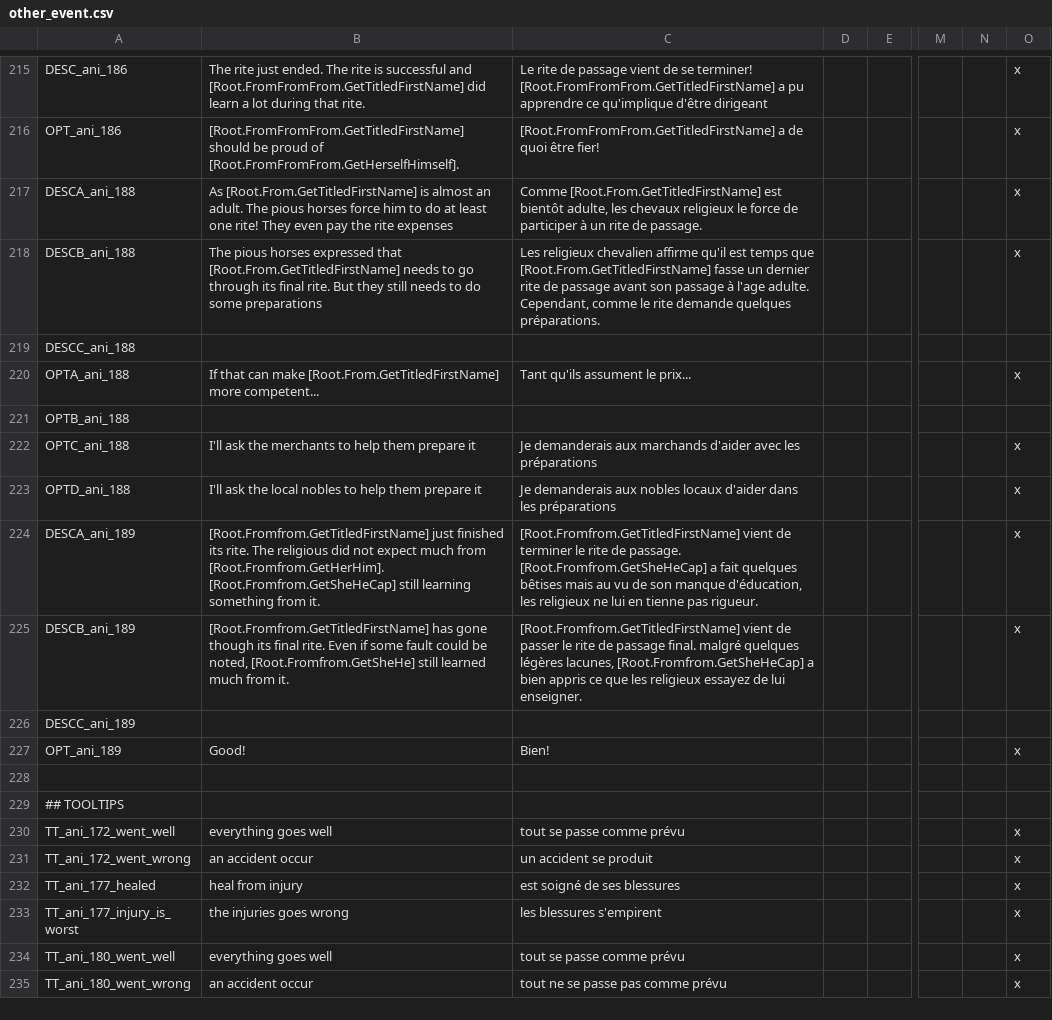
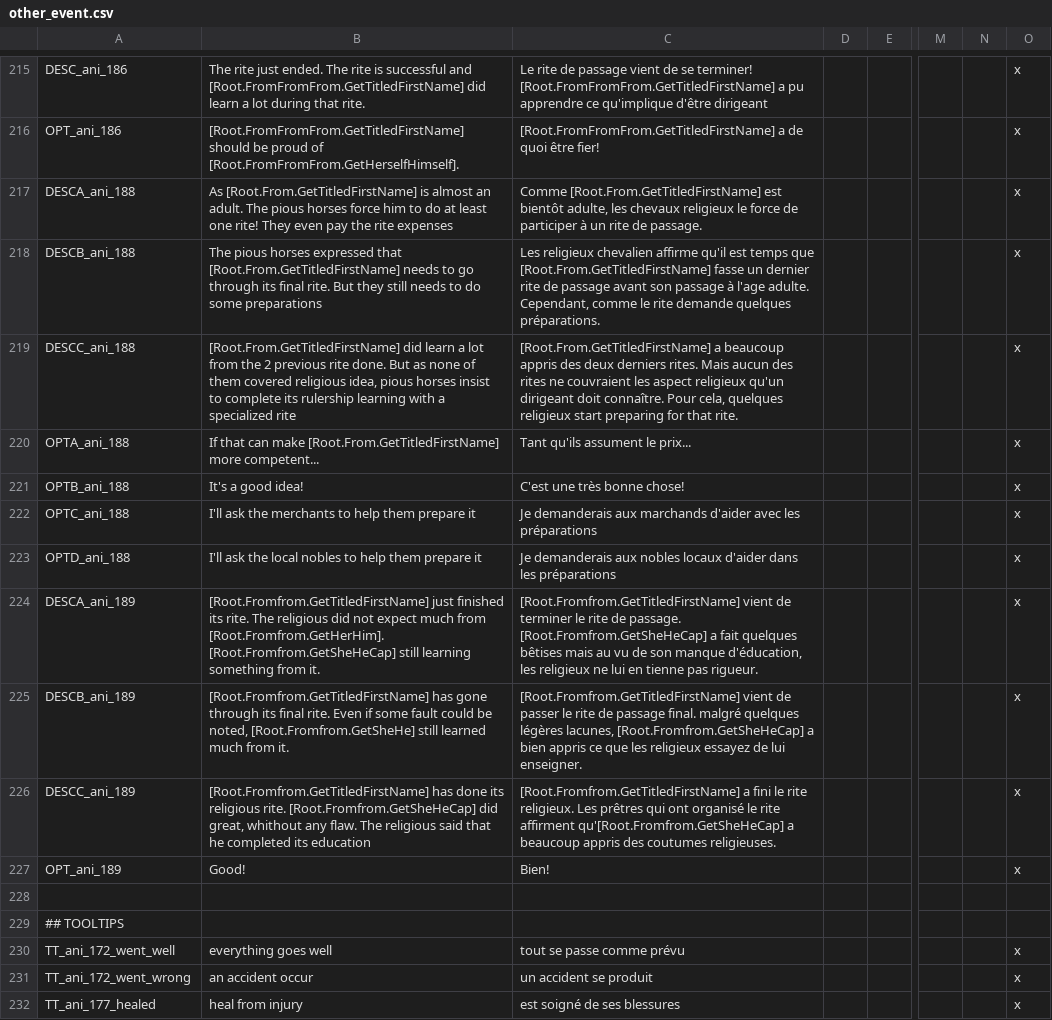
Before and after one commit to asmuro1/animals-plus, a CSV file: animals_update/localisation/other_event.csv, drawn as a sheet; only a part is shown, gaps mark what is left out; the shorter side is filled out with more unchanged rows; the diff names each change by its address in the sheet, - before the commit and + after, or states it on an @@ line.

Commit message:
gov_3.3 - third rite localisation (3rd path)

```diff
--- a/animals_update/localisation/other_event.csv
+++ b/animals_update/localisation/other_event.csv
-B219: (empty)
+B219: [Root.From.GetTitledFirstName] did learn a lot from the 2 previous rite done. But as none of them covered religious idea, pious horses insist to complete its rulership learning with a specialized rite
-C219: (empty)
+C219: [Root.From.GetTitledFirstName] a beaucoup appris des deux derniers rites. Mais aucun des rites ne couvraient les aspect religieux qu'un dirigeant doit connaître. Pour cela, quelques religieux start preparing for that rite.
-O219: (empty)
+O219: x
-B221: (empty)
+B221: It's a good idea!
-C221: (empty)
+C221: C'est une très bonne chose!
-O221: (empty)
+O221: x
-B225: …has gone though its final…
+B225: …has gone through its final…
-B226: (empty)
+B226: [Root.Fromfrom.GetTitledFirstName] has done its religious rite. [Root.Fromfrom.GetSheHeCap] did great, whithout any flaw. The religious said that he completed its education
-C226: (empty)
+C226: [Root.Fromfrom.GetTitledFirstName] a fini le rite religieux. Les prêtres qui ont organisé le rite affirment qu'[Root.Fromfrom.GetSheHeCap] a beaucoup appris des coutumes religieuses.
-O226: (empty)
+O226: x
```
